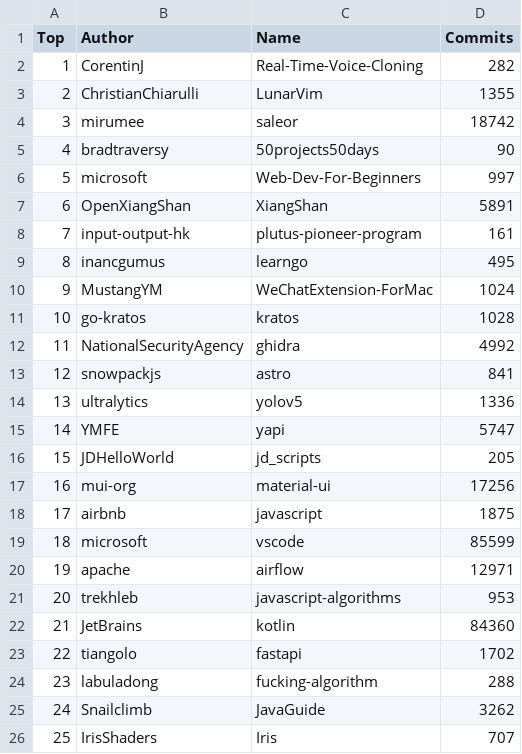
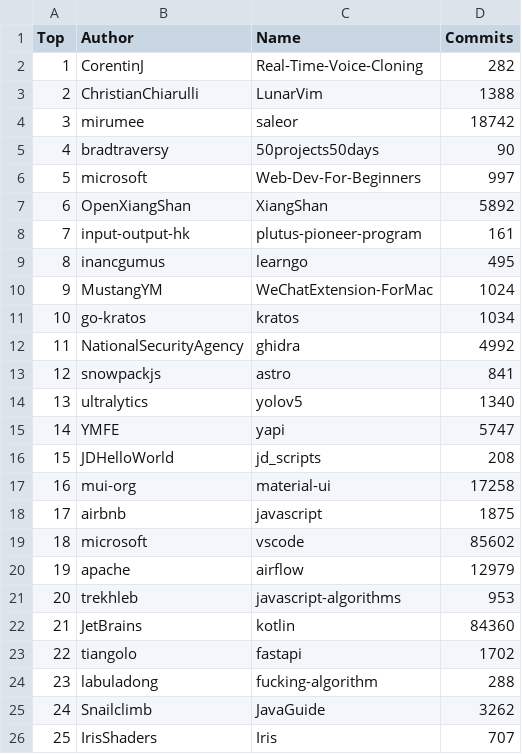
Before and after one commit to afdezfraga/afdezfraga.github.io, a CSV file: githubWithCommits.csv, drawn as a sheet.

```diff
--- a/githubWithCommits.csv
+++ b/githubWithCommits.csv
@@ -2,3 +2,3 @@ Top,Author,Name,Commits
 1,CorentinJ,Real-Time-Voice-Cloning,282
-2,ChristianChiarulli,LunarVim,1355
+2,ChristianChiarulli,LunarVim,1388
 3,mirumee,saleor,18742
@@ -6,3 +6,3 @@ Top,Author,Name,Commits
 5,microsoft,Web-Dev-For-Beginners,997
-6,OpenXiangShan,XiangShan,5891
+6,OpenXiangShan,XiangShan,5892
 7,input-output-hk,plutus-pioneer-program,161
@@ -10,12 +10,12 @@ Top,Author,Name,Commits
 9,MustangYM,WeChatExtension-ForMac,1024
-10,go-kratos,kratos,1028
+10,go-kratos,kratos,1034
 11,NationalSecurityAgency,ghidra,4992
 12,snowpackjs,astro,841
-13,ultralytics,yolov5,1336
+13,ultralytics,yolov5,1340
 14,YMFE,yapi,5747
-15,JDHelloWorld,jd_scripts,205
-16,mui-org,material-ui,17256
+15,JDHelloWorld,jd_scripts,208
+16,mui-org,material-ui,17258
 17,airbnb,javascript,1875
-18,microsoft,vscode,85599
-19,apache,airflow,12971
+18,microsoft,vscode,85602
+19,apache,airflow,12979
 20,trekhleb,javascript-algorithms,953
```
Also changed, not shown: 1 other file.
